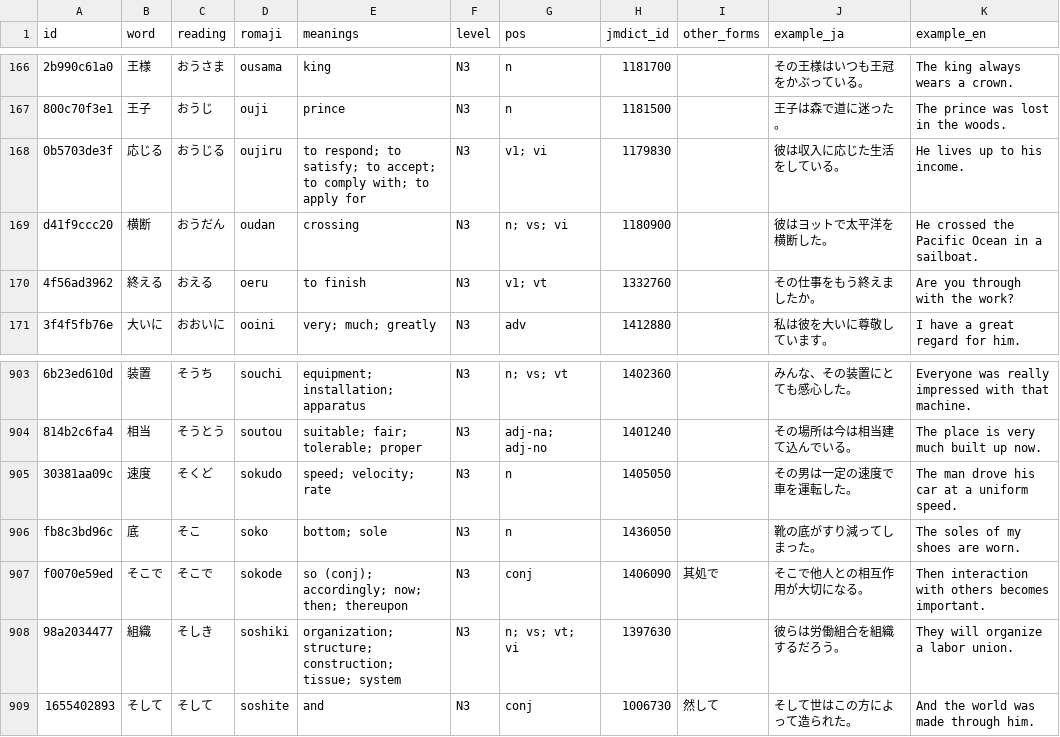
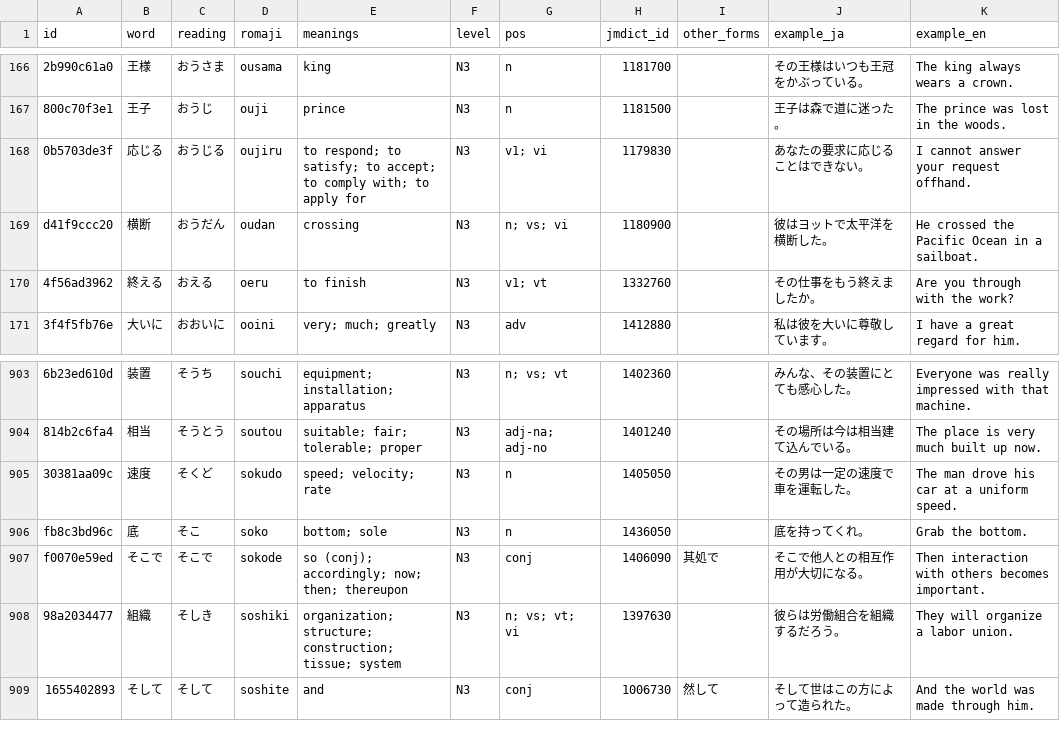
Before and after one commit to evanclan/OpenJLPT, a CSV file: data/csv/vocab-n3.csv, drawn as a sheet; only a part is shown, gaps mark what is left out; the diff names each change by its address in the sheet, - before the commit and + after, or states it on an @@ line.

```diff
--- a/data/csv/vocab-n3.csv
+++ b/data/csv/vocab-n3.csv
-J168 (example_ja): 彼は収入に応じた生活をしている。
+J168 (example_ja): あなたの要求に応じることはできない。
-K168 (example_en): He lives up to his income.
+K168 (example_en): I cannot answer your request offhand.
-J906 (example_ja): 靴の底がすり減ってしまった。
+J906 (example_ja): 底を持ってくれ。
-K906 (example_en): The soles of my shoes are worn.
+K906 (example_en): Grab the bottom.
```
Also changed, not shown: data/csv/vocab-n1.csv, data/csv/vocab-n2.csv, 9 other files.
